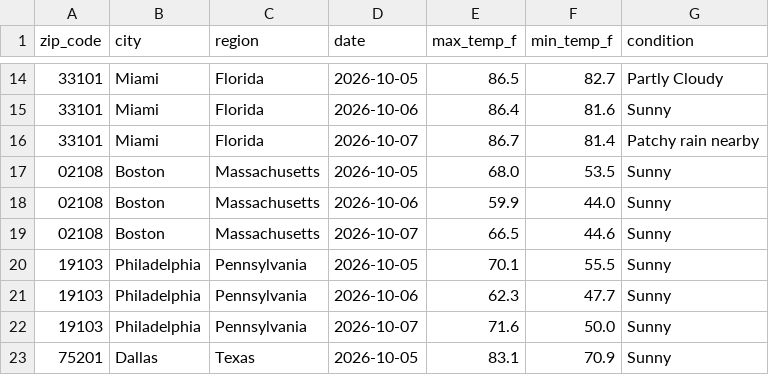
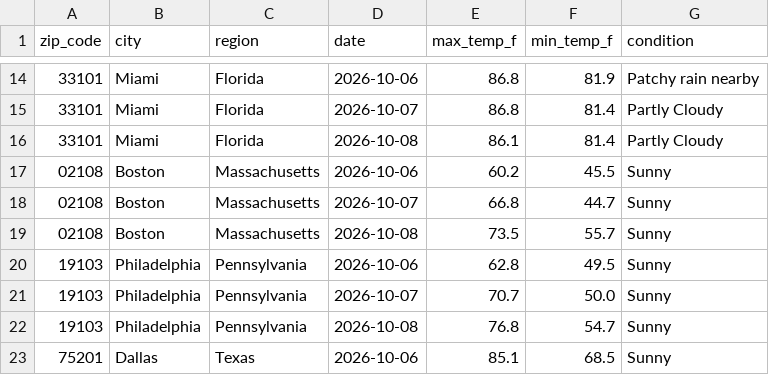
Before and after one commit to nchabot14/weather-api-pipeline, a CSV file: weather_data.csv, drawn as a sheet; only a part is shown, gaps mark what is left out; the diff covers the shown part only.

```diff
--- a/weather_data.csv
+++ b/weather_data.csv
@@ -14,10 +14,10 @@ zip_code,city,region,date,max_temp_f,min_temp_f,condition
-33101,Miami,Florida,2026-10-05,86.5,82.7,Partly Cloudy
-33101,Miami,Florida,2026-10-06,86.4,81.6,Sunny
-33101,Miami,Florida,2026-10-07,86.7,81.4,Patchy rain nearby
-02108,Boston,Massachusetts,2026-10-05,68.0,53.5,Sunny
-02108,Boston,Massachusetts,2026-10-06,59.9,44.0,Sunny
-02108,Boston,Massachusetts,2026-10-07,66.5,44.6,Sunny
-19103,Philadelphia,Pennsylvania,2026-10-05,70.1,55.5,Sunny
-19103,Philadelphia,Pennsylvania,2026-10-06,62.3,47.7,Sunny
-19103,Philadelphia,Pennsylvania,2026-10-07,71.6,50.0,Sunny
-75201,Dallas,Texas,2026-10-05,83.1,70.9,Sunny
+33101,Miami,Florida,2026-10-06,86.8,81.9,Patchy rain nearby
+33101,Miami,Florida,2026-10-07,86.8,81.4,Partly Cloudy
+33101,Miami,Florida,2026-10-08,86.1,81.4,Partly Cloudy
+02108,Boston,Massachusetts,2026-10-06,60.2,45.5,Sunny
+02108,Boston,Massachusetts,2026-10-07,66.8,44.7,Sunny
+02108,Boston,Massachusetts,2026-10-08,73.5,55.7,Sunny
+19103,Philadelphia,Pennsylvania,2026-10-06,62.8,49.5,Sunny
+19103,Philadelphia,Pennsylvania,2026-10-07,70.7,50.0,Sunny
+19103,Philadelphia,Pennsylvania,2026-10-08,76.8,54.7,Sunny
+75201,Dallas,Texas,2026-10-06,85.1,68.5,Sunny
```
Also changed, not shown: 1 added row, 1 removed row and 147 edited cells elsewhere in this file.
